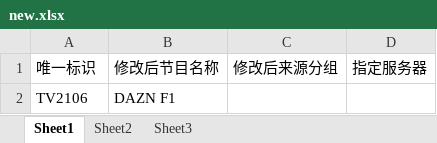
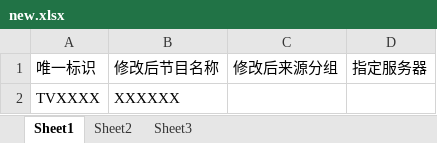
Before and after one commit to luugh/work, an Excel workbook: change_name/new.xlsx, sheet Sheet1, drawn as a sheet; values as stored, in another font and other column widths than the file's, no borders; removed rows and columns are numbered as before the commit, all else as after; the diff names each change by its address in the sheet, - before the commit and + after, or states it on an @@ line.

```diff
--- a/change_name/new.xlsx (sheet Sheet1)
+++ b/change_name/new.xlsx (sheet Sheet1)
-row 2: TV2106 | DAZN F1
+row 2: TVXXXX | XXXXXX
```
Also changed, not shown: get_resolving for video/result.xlsx, get_resolving/ch_info.xlsx, 4 other files.
